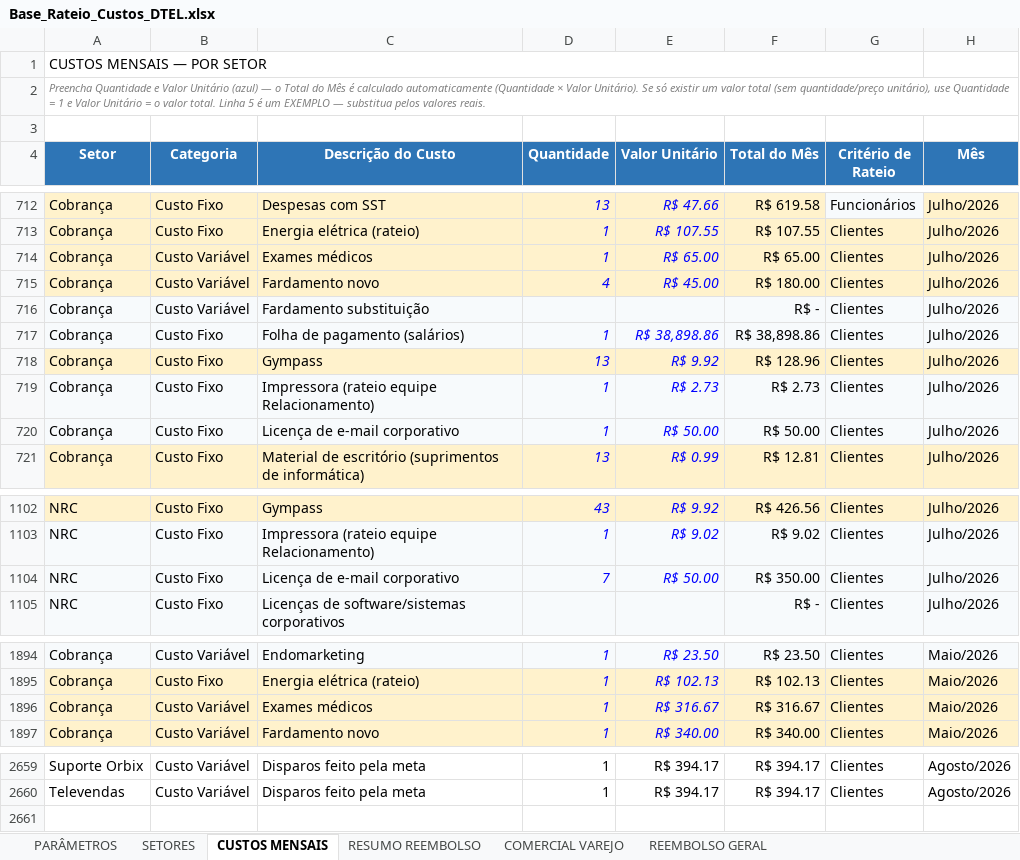
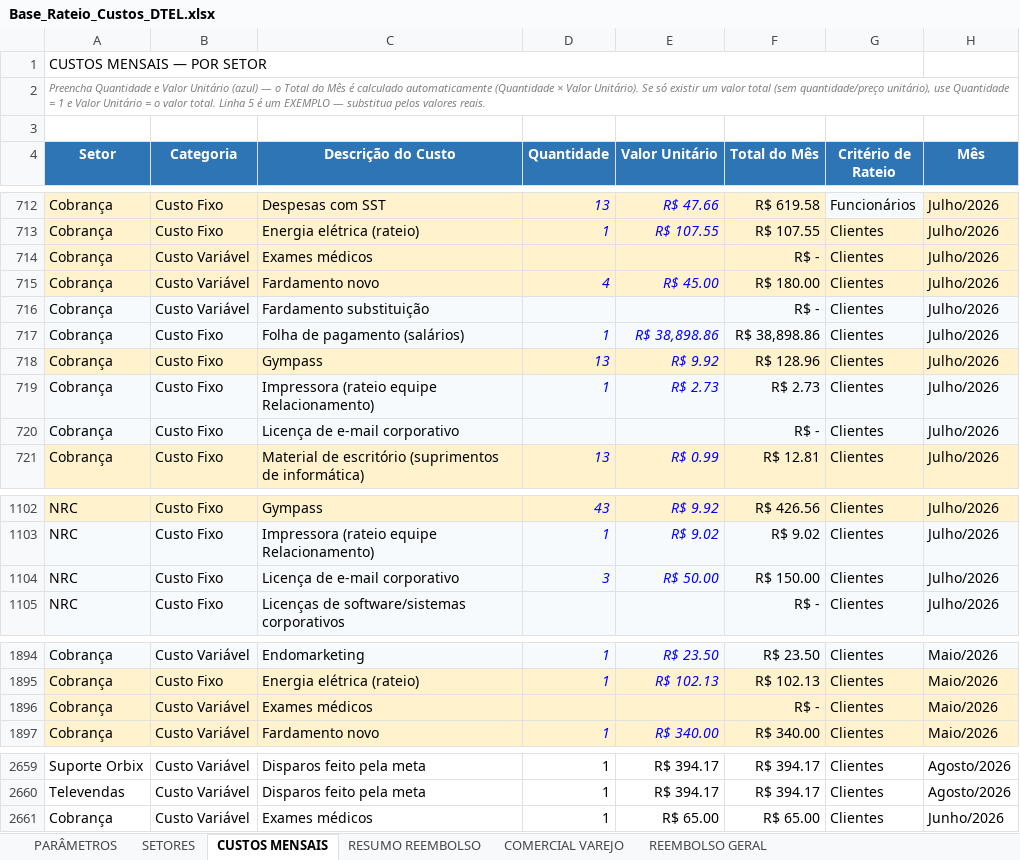
Before and after one commit to Deboradtelelecom/Base-dos-setores, an Excel workbook: dados-mensais/Base_Rateio_Custos_DTEL.xlsx, sheet CUSTOS MENSAIS, drawn as a sheet; only a part is shown, gaps mark what is left out; values as stored, in another font and other column widths than the file's, no borders; table styles not drawn; the diff covers the shown part only; the diff names each change by its address in the sheet, - before the commit and + after, or states it on an @@ line.

```diff
--- a/dados-mensais/Base_Rateio_Custos_DTEL.xlsx (sheet CUSTOS MENSAIS)
+++ b/dados-mensais/Base_Rateio_Custos_DTEL.xlsx (sheet CUSTOS MENSAIS)
-D714 (Quantidade): 1
+D714 (Quantidade): (empty)
-E714 (Valor Unitário): R$ 65.00
+E714 (Valor Unitário): (empty)
-F714 (Total do Mês): R$ 65.00
+F714 (Total do Mês): R$ -
-D720 (Quantidade): 1
+D720 (Quantidade): (empty)
-E720 (Valor Unitário): R$ 50.00
+E720 (Valor Unitário): (empty)
-F720 (Total do Mês): R$ 50.00
+F720 (Total do Mês): R$ -
-D1104 (Quantidade): 7
+D1104 (Quantidade): 3
-F1104 (Total do Mês): R$ 350.00
+F1104 (Total do Mês): R$ 150.00
-D1896 (Quantidade): 1
+D1896 (Quantidade): (empty)
-E1896 (Valor Unitário): R$ 316.67
+E1896 (Valor Unitário): (empty)
-F1896 (Total do Mês): R$ 316.67
+F1896 (Total do Mês): R$ -
+row 2661: Cobrança | Custo Variável | Exames médicos | 1 | R$ 65.00 | R$ 65.00 | Clientes | Junho/2026
```
Also changed, not shown: 14 edited cells elsewhere in this sheet, sheet RESUMO REEMBOLSO, sheet PARÂMETROS, sheet SETORES, hidden cells.
